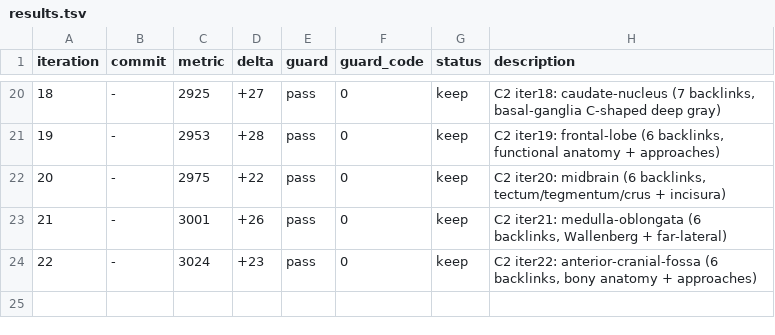
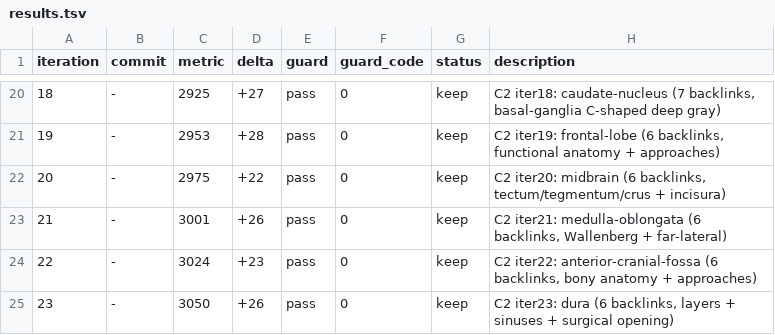
Before and after one commit to brainbloodbarrier/Rhotons-wiki, a TSV file: .autoresearch/ncx/results.tsv, drawn as a sheet; only a part is shown, gaps mark what is left out; the diff names each change by its address in the sheet, - before the commit and + after, or states it on an @@ line.

Commit message:
autoresearch(ncx): campaign-2 iter23 dura

```diff
--- a/.autoresearch/ncx/results.tsv
+++ b/.autoresearch/ncx/results.tsv
+row 25: 23 | - | 3050 | +26 | pass | 0 | keep | C2 iter23: dura (6 backlinks, layers + sinuses + surgical opening)
```
Also changed, not shown: 1 other file.
